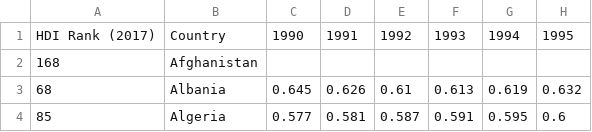
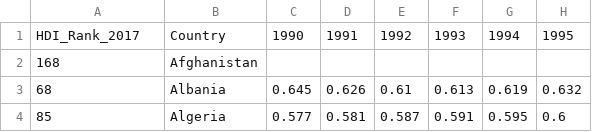
Before and after one commit to alhuang2/ecological-footprint, a CSV file: HDI.csv, drawn as a sheet; only a part is shown; the diff names each change by its address in the sheet, - before the commit and + after, or states it on an @@ line.

```diff
--- a/HDI.csv
+++ b/HDI.csv
-A1: HDI Rank (2017)
+A1: HDI_Rank_2017
```
Also changed, not shown: 1 other file.
